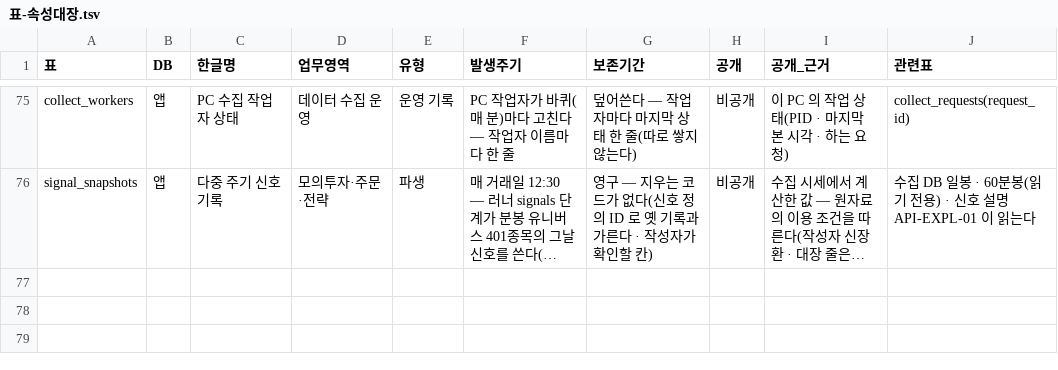
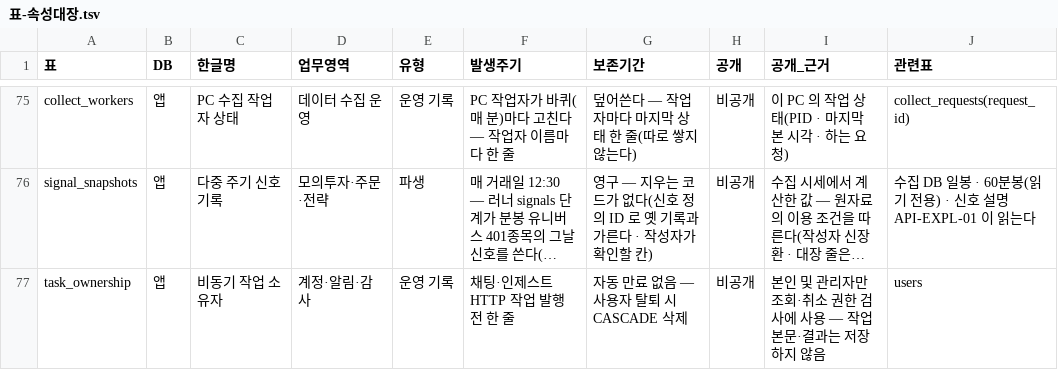
Before and after one commit to EST-team-project/Qurious, a TSV file: docs/데이터/대장/표-속성대장.tsv, drawn as a sheet; only a part is shown, gaps mark what is left out; long unchanged cells end in …; the diff names each change by its address in the sheet, - before the commit and + after, or states it on an @@ line.

Commit message:
fix: enforce task ownership for status and cancellation (#200)

```diff
--- a/docs/데이터/대장/표-속성대장.tsv
+++ b/docs/데이터/대장/표-속성대장.tsv
+row 77: task_ownership | 앱 | 비동기 작업 소유자 | 계정·알림·감사 | 운영 기록 | 채팅·인제스트 HTTP 작업 발행 전 한 줄 | 자동 만료 없음 — 사용자 탈퇴 시 CASCADE 삭제 | 비공개 | 본인 및 관리자만 조회·취소 권한 검사에 사용 — 작업 본문·결과는 저장하지 않음 | users
```
Also changed, not shown: docs/요구사항/대장/시험-요구대장.tsv, 11 other files.
